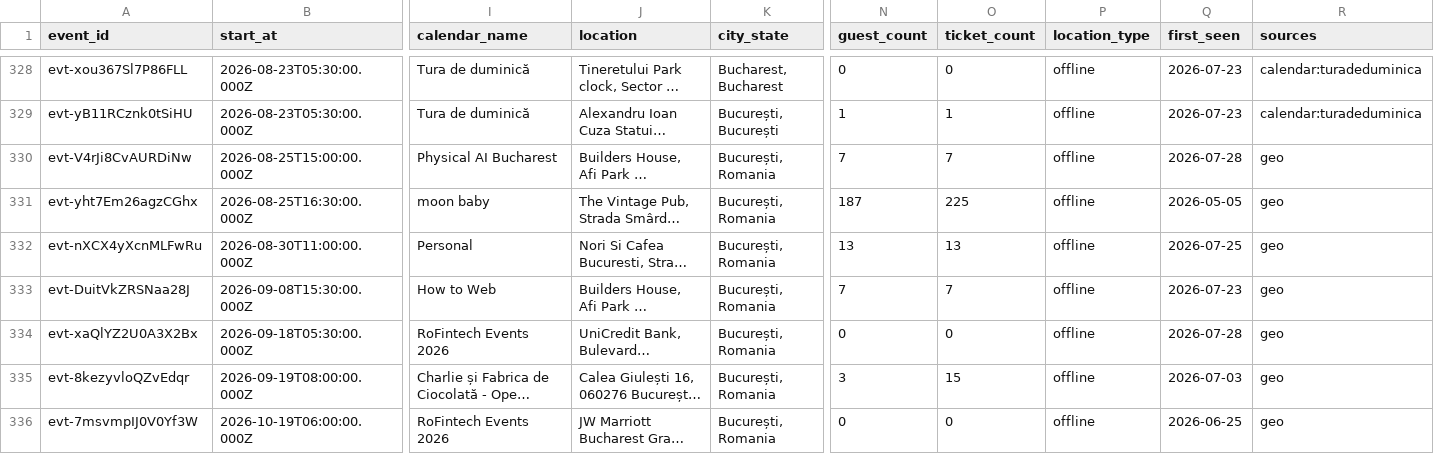
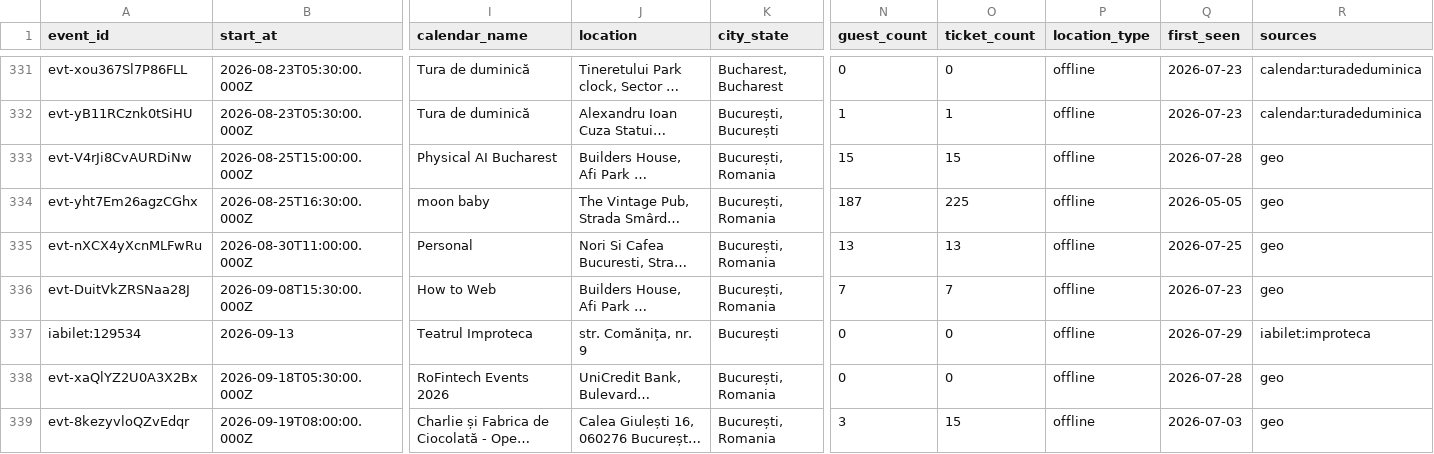
Before and after one commit to FlorinPopaCodes/bucharest-meetup-tracker, a CSV file: data/events.csv, drawn as a sheet; only a part is shown, gaps mark what is left out; the shorter side is filled out with more unchanged rows; long unchanged cells end in …; addresses are those after the commit; rows hold the shown columns only; the diff covers the shown part only; the diff names each change by its address in the sheet, - before the commit and + after, or states it on an @@ line.

```diff
--- a/data/events.csv
+++ b/data/events.csv
-N333 (guest_count): 7
+N333 (guest_count): 15
-O333 (ticket_count): 7
+O333 (ticket_count): 15
+row 337: iabilet:129534 | 2026-09-13 | Teatrul Improteca | str. Comănița, nr. 9 | București | 0 | 0 | offline | 2026-07-29 | iabilet:improteca
```
Also changed, not shown: 3 added rows and 20 edited cells elsewhere in this file, 4 other files.
